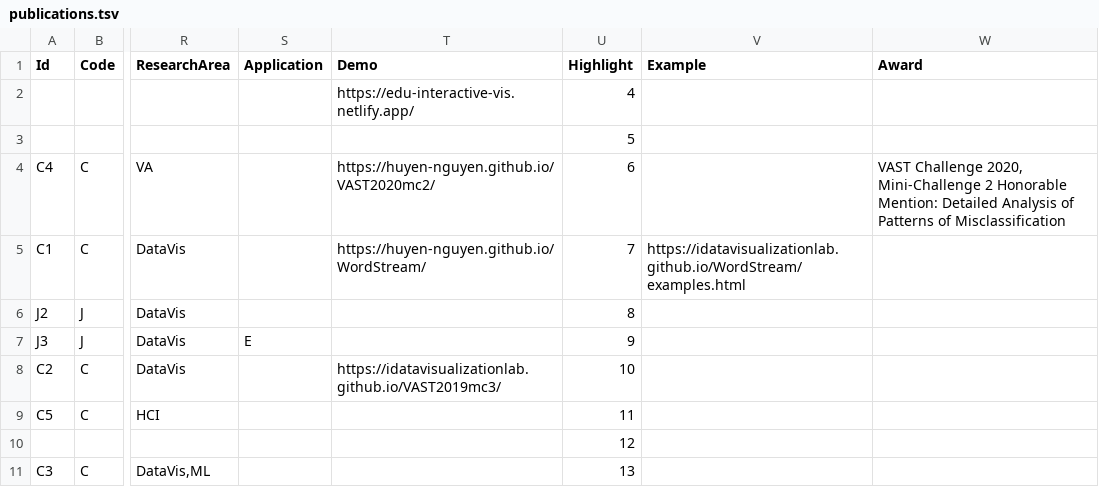
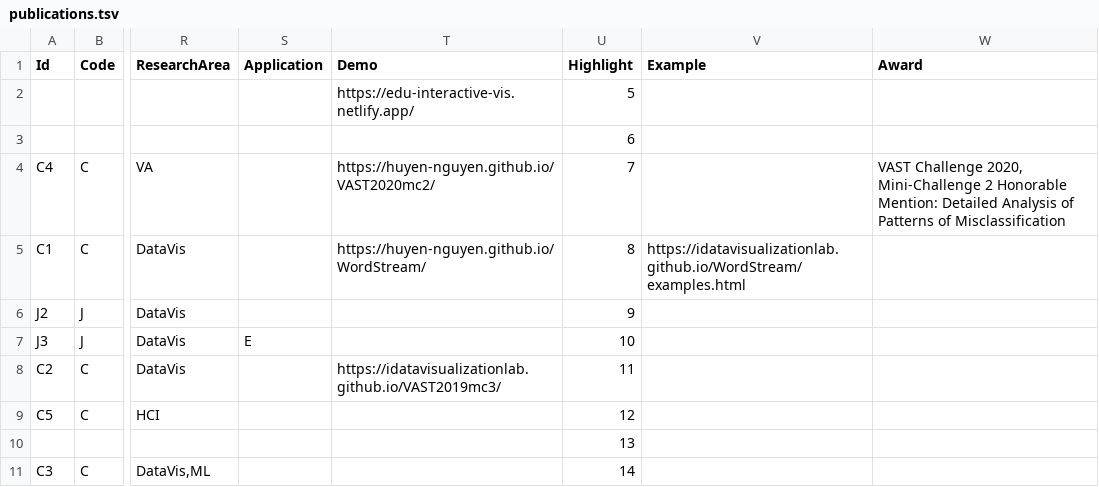
Before and after one commit to huyen-nguyen/huyen-nguyen.github.io, a TSV file: assets/data/publications.tsv, drawn as a sheet; only a part is shown, gaps mark what is left out; the diff covers the shown part only; the diff names each change by its address in the sheet, - before the commit and + after, or states it on an @@ line.

```diff
--- a/assets/data/publications.tsv
+++ b/assets/data/publications.tsv
-U2 (Highlight): 4
+U2 (Highlight): 5
-U3 (Highlight): 5
+U3 (Highlight): 6
-U4 (Highlight): 6
+U4 (Highlight): 7
-U5 (Highlight): 7
+U5 (Highlight): 8
-U6 (Highlight): 8
+U6 (Highlight): 9
-U7 (Highlight): 9
+U7 (Highlight): 10
-U8 (Highlight): 10
+U8 (Highlight): 11
-U9 (Highlight): 11
+U9 (Highlight): 12
-U10 (Highlight): 12
+U10 (Highlight): 13
-U11 (Highlight): 13
+U11 (Highlight): 14
```
Also changed, not shown: 1 added row and 6 edited cells elsewhere in this file, 10 other files.
